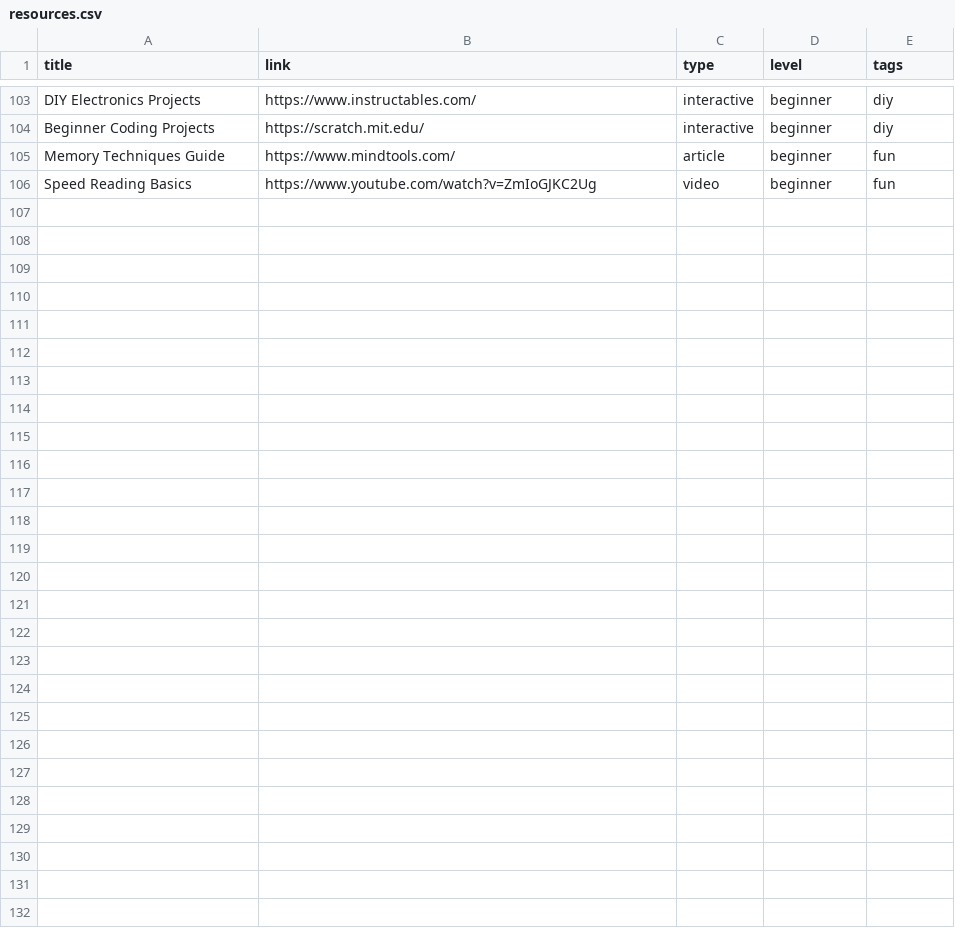
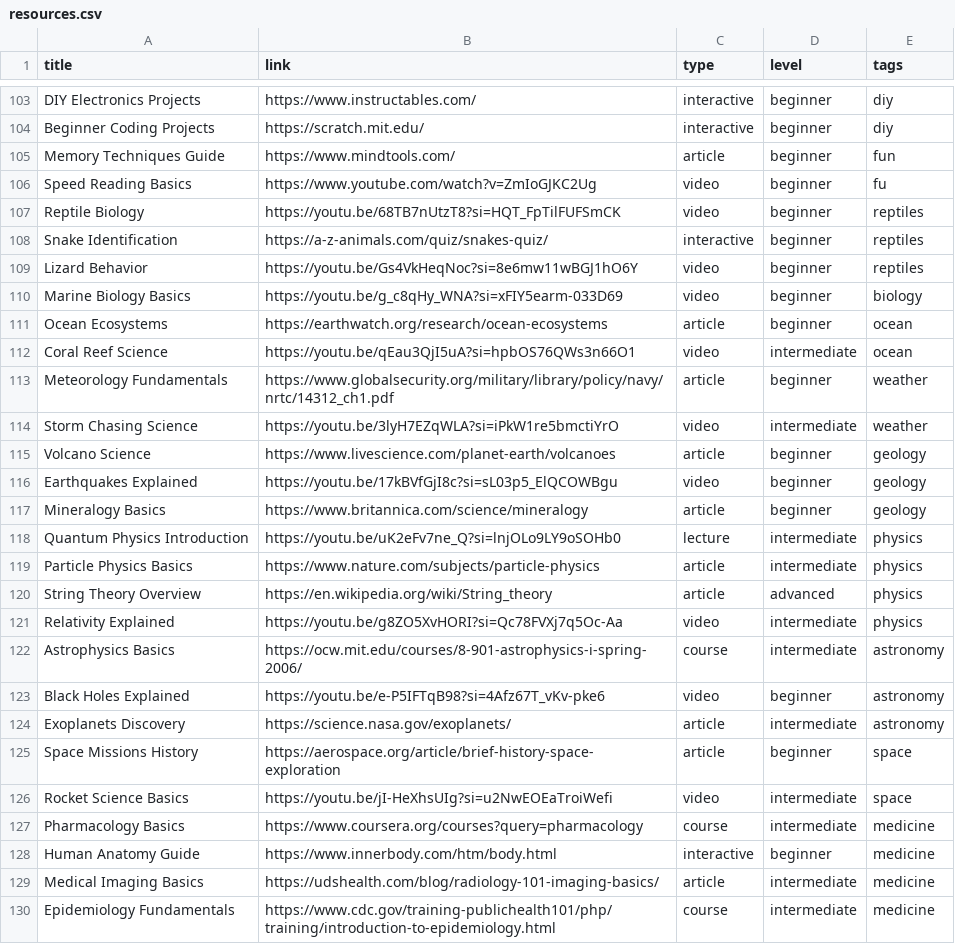
Before and after one commit to malak008/LearningAtlas, a CSV file: data/resources.csv, drawn as a sheet; only a part is shown, gaps mark what is left out.

```diff
--- a/data/resources.csv
+++ b/data/resources.csv
@@ -105,2 +105,26 @@ Beginner Coding Projects,https://scratch.mit.edu/,interactive,beginner,diy
 Memory Techniques Guide,https://www.mindtools.com/,article,beginner,fun
-Speed Reading Basics,https://www.youtube.com/watch?v=ZmIoGJKC2Ug,video,beginner,fun
+Speed Reading Basics,https://www.youtube.com/watch?v=ZmIoGJKC2Ug,video,beginner,fu
+Reptile Biology,https://youtu.be/68TB7nUtzT8?si=HQT_FpTilFUFSmCK,video,beginner,reptiles
+Snake Identification,https://a-z-animals.com/quiz/snakes-quiz/,interactive,beginner,reptiles
+Lizard Behavior,https://youtu.be/Gs4VkHeqNoc?si=8e6mw11wBGJ1hO6Y,video,beginner,reptiles
+Marine Biology Basics,https://youtu.be/g_c8qHy_WNA?si=xFIY5earm-033D69,video,beginner,biology
+Ocean Ecosystems,https://earthwatch.org/research/ocean-ecosystems,article,beginner,ocean
+Coral Reef Science,https://youtu.be/qEau3QjI5uA?si=hpbOS76QWs3n66O1,video,intermediate,ocean
+Meteorology Fundamentals,https://www.globalsecurity.org/military/library/policy/navy/nrtc/14312_ch1.pdf,article,beginner,weather
+Storm Chasing Science,https://youtu.be/3lyH7EZqWLA?si=iPkW1re5bmctiYrO,video,intermediate,weather
+Volcano Science,https://www.livescience.com/planet-earth/volcanoes,article,beginner,geology
+Earthquakes Explained,https://youtu.be/17kBVfGjI8c?si=sL03p5_ElQCOWBgu,video,beginner,geology
+Mineralogy Basics,https://www.britannica.com/science/mineralogy,article,beginner,geology
+Quantum Physics Introduction,https://youtu.be/uK2eFv7ne_Q?si=lnjOLo9LY9oSOHb0,lecture,intermediate,physics
+Particle Physics Basics,https://www.nature.com/subjects/particle-physics,article,intermediate,physics
+String Theory Overview,https://en.wikipedia.org/wiki/String_theory,article,advanced,physics
+Relativity Explained,https://youtu.be/g8ZO5XvHORI?si=Qc78FVXj7q5Oc-Aa,video,intermediate,physics
+Astrophysics Basics,https://ocw.mit.edu/courses/8-901-astrophysics-i-spring-2006/,course,intermediate,astronomy
+Black Holes Explained,https://youtu.be/e-P5IFTqB98?si=4Afz67T_vKv-pke6,video,beginner,astronomy
+Exoplanets Discovery,https://science.nasa.gov/exoplanets/,article,intermediate,astronomy
+Space Missions History,https://aerospace.org/article/brief-history-space-exploration,article,beginner,space
+Rocket Science Basics,https://youtu.be/jI-HeXhsUIg?si=u2NwEOEaTroiWefi,video,intermediate,space
+Pharmacology Basics,https://www.coursera.org/courses?query=pharmacology,course,intermediate,medicine
+Human Anatomy Guide,https://www.innerbody.com/htm/body.html,interactive,beginner,medicine
+Medical Imaging Basics,https://udshealth.com/blog/radiology-101-imaging-basics/,article,intermediate,medicine
+Epidemiology Fundamentals,https://www.cdc.gov/training-publichealth101/php/training/introduction-to-epidemiology.html,course,intermediate,medicine
```
Also changed, not shown: 7 other files.
